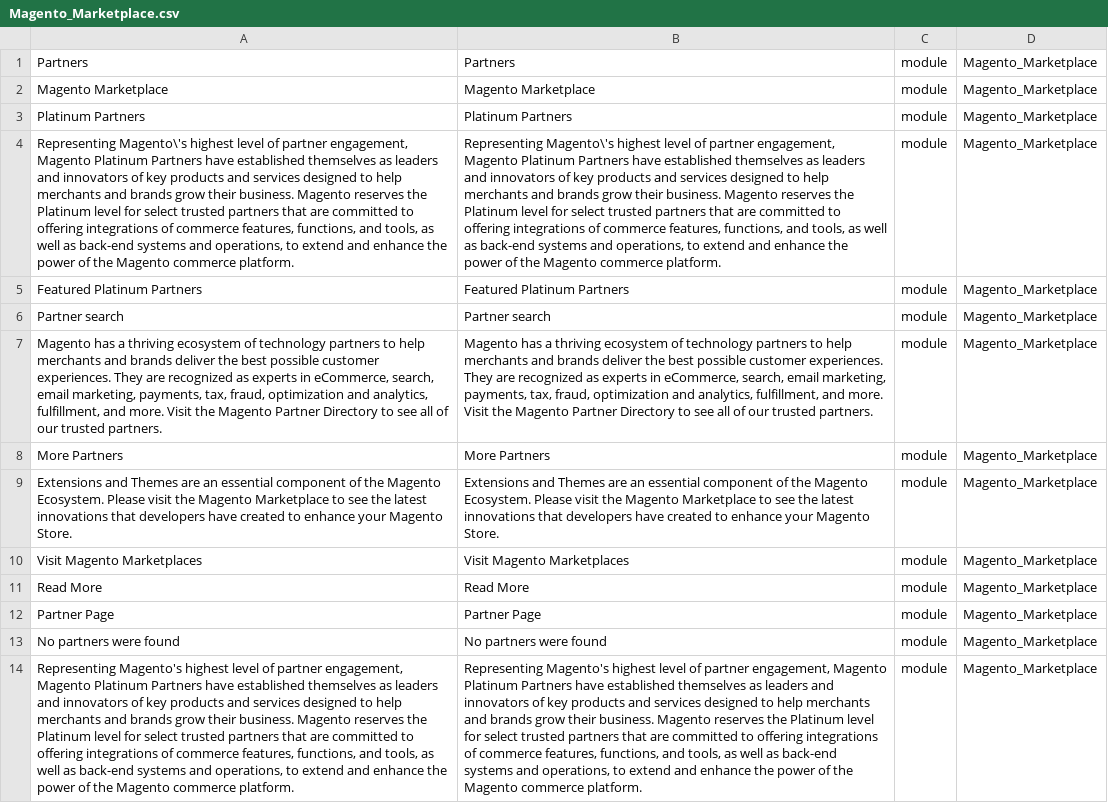
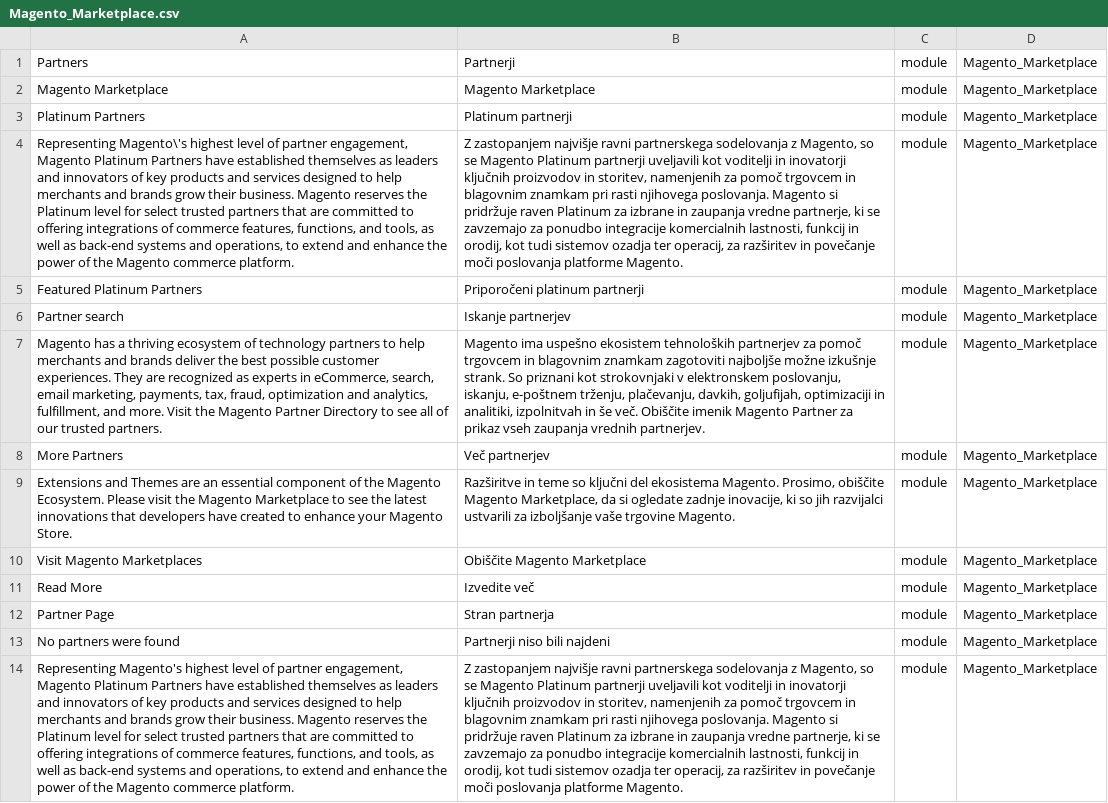
Before and after one commit to symfony-si/magento2-sl-si, a CSV file: translations/modules/Magento_Marketplace.csv, drawn as a sheet; the diff names each change by its address in the sheet, - before the commit and + after, or states it on an @@ line.

```diff
--- a/translations/modules/Magento_Marketplace.csv
+++ b/translations/modules/Magento_Marketplace.csv
-B1: Partners
+B1: Partnerji
-B3: Platinum Partners
+B3: Platinum partnerji
-B4: Representing Magento\'s highest level of partner engagement, Magento Platinum Partners have established themselves as leaders and innovators of key products and services designed to help merchants and brands grow their business. Magento reserves the Platinum level for select trusted partners that are committed to offering integrations of commerce features, functions, and tools, as well as back-end systems and operations, to extend and enhance the power of the Magento commerce platform.
+B4: Z zastopanjem najvišje ravni partnerskega sodelovanja z Magento, so se Magento Platinum partnerji uveljavili kot voditelji in inovatorji ključnih proizvodov in storitev, namenjenih za pomoč trgovcem in blagovnim znamkam pri rasti njihovega poslovanja. Magento si pridržuje raven Platinum za izbrane in zaupanja vredne partnerje, ki se zavzemajo za ponudbo integracije komercialnih lastnosti, funkcij in orodij, kot tudi sistemov ozadja ter operacij, za razširitev in povečanje moči poslovanja platforme Magento.
-B5: Featured Platinum Partners
+B5: Priporočeni platinum partnerji
-B6: Partner search
+B6: Iskanje partnerjev
-B7: Magento has a thriving ecosystem of technology partners to help merchants and brands deliver the best possible customer experiences. They are recognized as experts in eCommerce, search, email marketing, payments, tax, fraud, optimization and analytics, fulfillment, and more. Visit the Magento Partner Directory to see all of our trusted partners.
+B7: Magento ima uspešno ekosistem tehnoloških partnerjev za pomoč trgovcem in blagovnim znamkam zagotoviti najboljše možne izkušnje strank. So priznani kot strokovnjaki v elektronskem poslovanju, iskanju, e-poštnem trženju, plačevanju, davkih, goljufijah, optimizaciji in analitiki, izpolnitvah in še več. Obiščite imenik Magento Partner za prikaz vseh zaupanja vrednih partnerjev.
-B8: More Partners
+B8: Več partnerjev
-B9: Extensions and Themes are an essential component of the Magento Ecosystem. Please visit the Magento Marketplace to see the latest innovations that developers have created to enhance your Magento Store.
+B9: Razširitve in teme so ključni del ekosistema Magento. Prosimo, obiščite Magento Marketplace, da si ogledate zadnje inovacije, ki so jih razvijalci ustvarili za izboljšanje vaše trgovine Magento.
-B10: Visit Magento Marketplaces
+B10: Obiščite Magento Marketplace
-B11: Read More
+B11: Izvedite več
-B12: Partner Page
+B12: Stran partnerja
-B13: No partners were found
+B13: Partnerji niso bili najdeni
-B14: Representing Magento's highest level of partner engagement, Magento Platinum Partners have established themselves as leaders and innovators of key products and services designed to help merchants and brands grow their business. Magento reserves the Platinum level for select trusted partners that are committed to offering integrations of commerce features, functions, and tools, as well as back-end systems and operations, to extend and enhance the power of the Magento commerce platform.
+B14: Z zastopanjem najvišje ravni partnerskega sodelovanja z Magento, so se Magento Platinum partnerji uveljavili kot voditelji in inovatorji ključnih proizvodov in storitev, namenjenih za pomoč trgovcem in blagovnim znamkam pri rasti njihovega poslovanja. Magento si pridržuje raven Platinum za izbrane in zaupanja vredne partnerje, ki se zavzemajo za ponudbo integracije komercialnih lastnosti, funkcij in orodij, kot tudi sistemov ozadja ter operacij, za razširitev in povečanje moči poslovanja platforme Magento.
```
Also changed, not shown: sl_SI.csv, translations/modules/Magento_Multishipping.csv, 9 other files.
